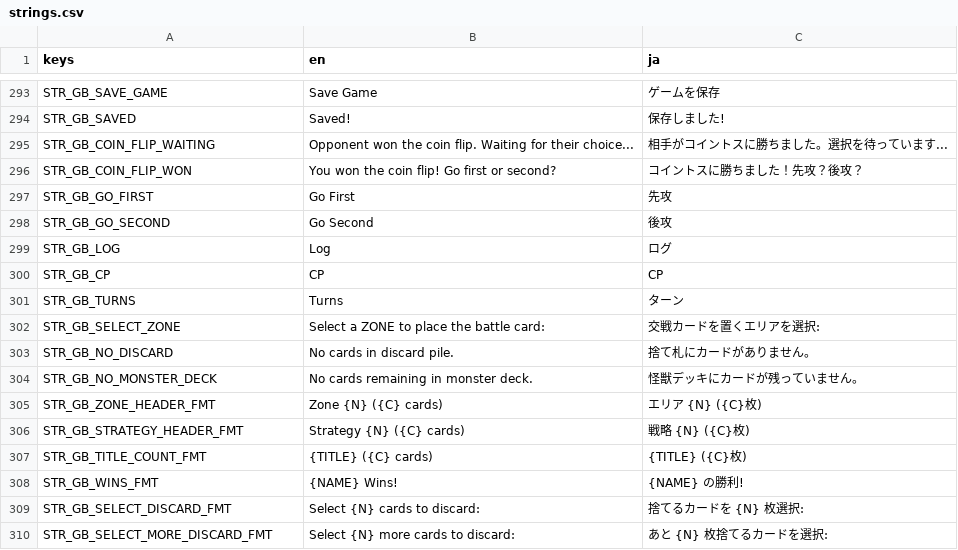
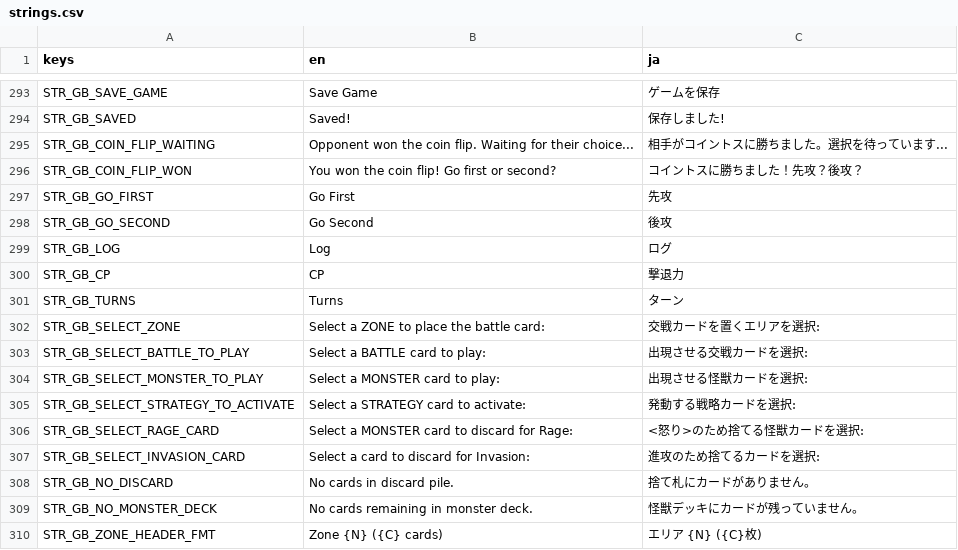
Before and after one commit to hunterdurbin/godzilla-sim, a CSV file: translations/strings.csv, drawn as a sheet; only a part is shown, gaps mark what is left out; the shorter side is filled out with more unchanged rows; the diff covers the shown part only.

```diff
--- a/translations/strings.csv
+++ b/translations/strings.csv
@@ -341,5 +341,10 @@ STR_GB_GO_SECOND,Go Second,後攻
 STR_GB_LOG,Log,ログ
-STR_GB_CP,CP,CP
+STR_GB_CP,CP,撃退力
 STR_GB_TURNS,Turns,ターン
 STR_GB_SELECT_ZONE,Select a ZONE to place the battle card:,交戦カードを置くエリアを選択:
+STR_GB_SELECT_BATTLE_TO_PLAY,Select a BATTLE card to play:,出現させる交戦カードを選択:
+STR_GB_SELECT_MONSTER_TO_PLAY,Select a MONSTER card to play:,出現させる怪獣カードを選択:
+STR_GB_SELECT_STRATEGY_TO_ACTIVATE,Select a STRATEGY card to activate:,発動する戦略カードを選択:
+STR_GB_SELECT_RAGE_CARD,Select a MONSTER card to discard for Rage:,<怒り>のため捨てる怪獣カードを選択:
+STR_GB_SELECT_INVASION_CARD,Select a card to discard for Invasion:,進攻のため捨てるカードを選択:
 STR_GB_NO_DISCARD,No cards in discard pile.,捨て札にカードがありません。
```
Also changed, not shown: 17 added rows and 6 edited cells elsewhere in this file, 10 other files.
